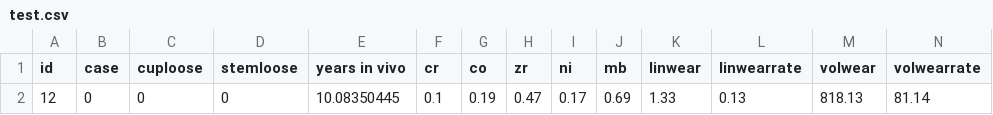
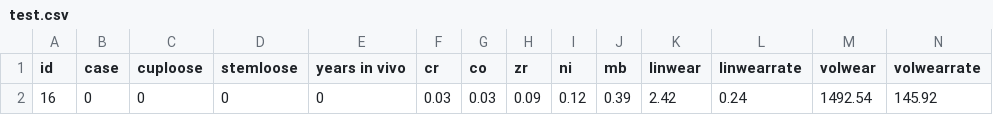
Before and after one commit to perfjes/mastern, a CSV file: root/data/test.csv, drawn as a sheet; only a part is shown; removed rows and columns are numbered as before the commit, all else as after; rows hold the shown columns only; the diff names each change by its address in the sheet, - before the commit and + after, or states it on an @@ line.

```diff
--- a/root/data/test.csv
+++ b/root/data/test.csv
-row 2: 12 | 0 | 0 | 0 | 10.08350445 | 0.1 | 0.19 | 0.47 | 0.17 | 0.69 | 1.33 | 0.13 | 818.13 | 81.14
+row 2: 16 | 0 | 0 | 0 | 0 | 0.03 | 0.03 | 0.09 | 0.12 | 0.39 | 2.42 | 0.24 | 1492.54 | 145.92
```
Also changed, not shown: 6 other files.
